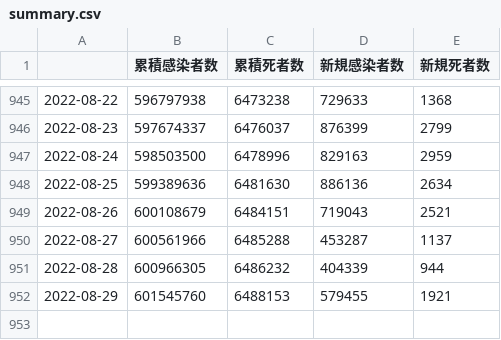
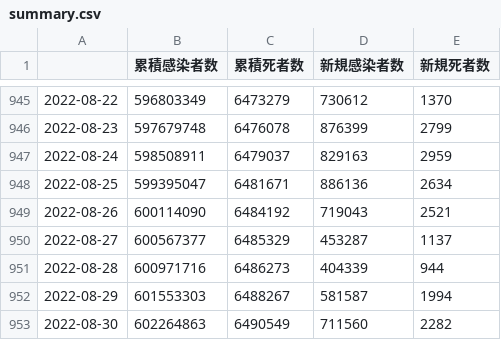
Before and after one commit to AnnaNishino/data-studio, a CSV file: data/summary.csv, drawn as a sheet; only a part is shown, gaps mark what is left out; the diff covers the shown part only.

```diff
--- a/data/summary.csv
+++ b/data/summary.csv
@@ -945,8 +945,9 @@
-2022-08-22,596797938,6473238,729633,1368
-2022-08-23,597674337,6476037,876399,2799
-2022-08-24,598503500,6478996,829163,2959
-2022-08-25,599389636,6481630,886136,2634
-2022-08-26,600108679,6484151,719043,2521
-2022-08-27,600561966,6485288,453287,1137
-2022-08-28,600966305,6486232,404339,944
-2022-08-29,601545760,6488153,579455,1921
+2022-08-22,596803349,6473279,730612,1370
+2022-08-23,597679748,6476078,876399,2799
+2022-08-24,598508911,6479037,829163,2959
+2022-08-25,599395047,6481671,886136,2634
+2022-08-26,600114090,6484192,719043,2521
+2022-08-27,600567377,6485329,453287,1137
+2022-08-28,600971716,6486273,404339,944
+2022-08-29,601553303,6488267,581587,1994
+2022-08-30,602264863,6490549,711560,2282
```
Also changed, not shown: 32 edited cells elsewhere in this file, data/daily_card.csv, data/deaths.csv, 5 other files.
